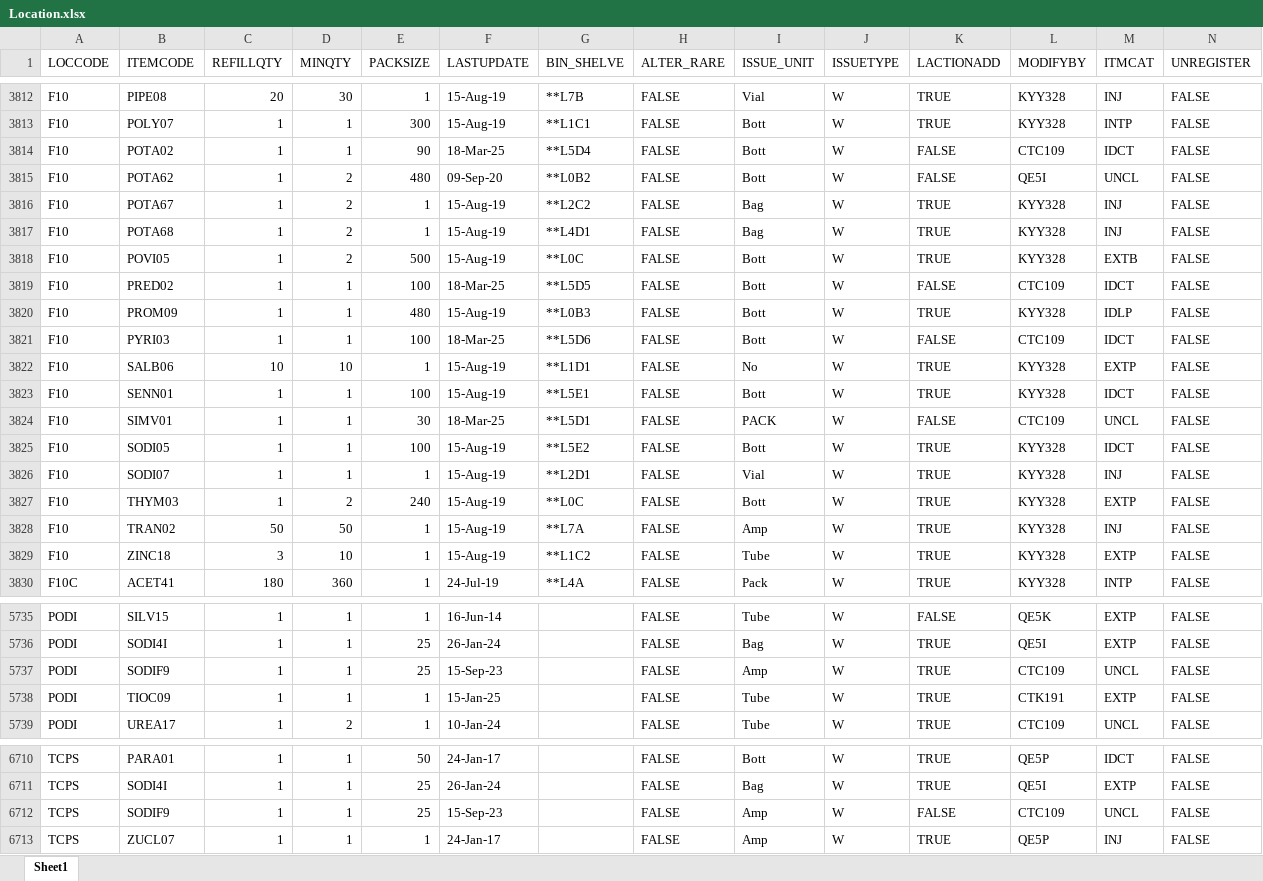
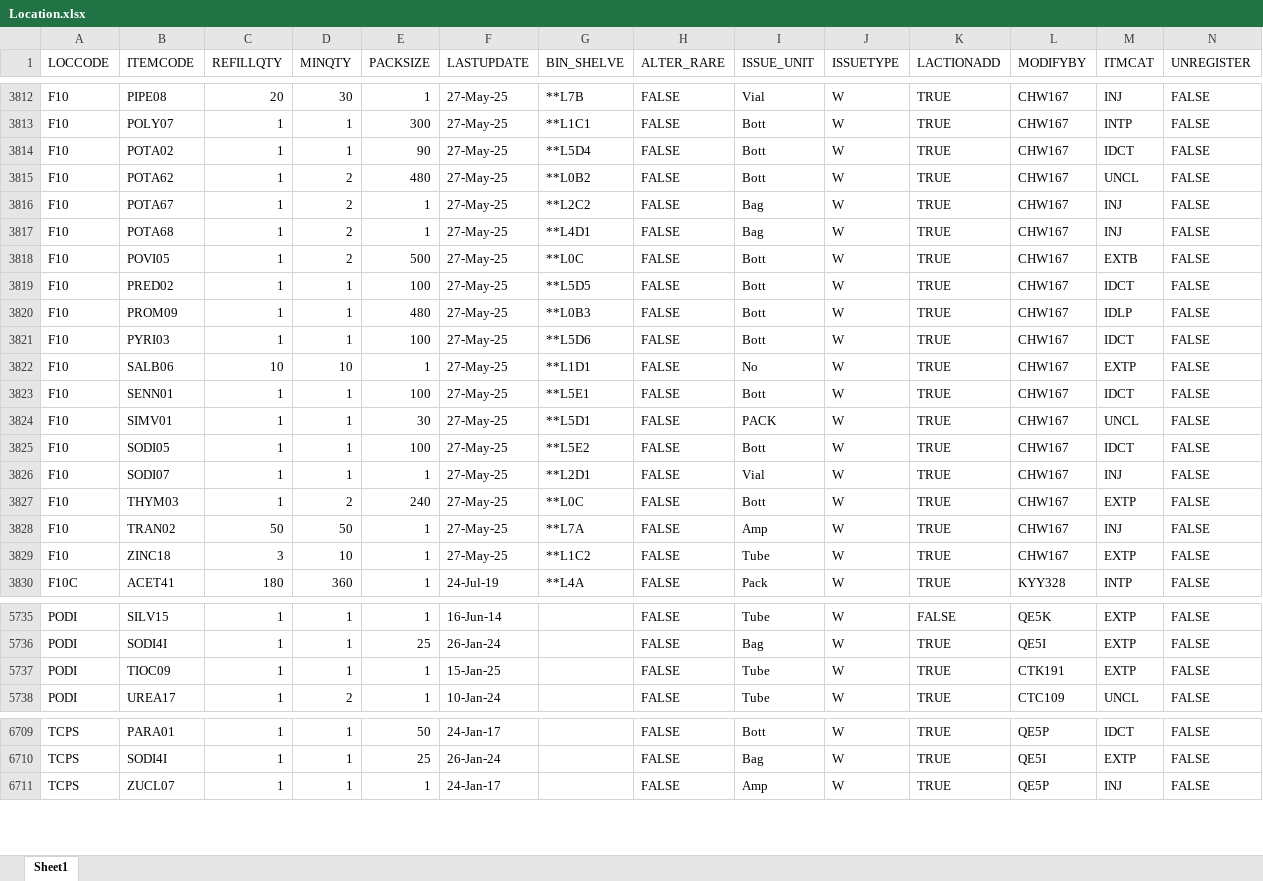
Before and after one commit to AlexCheung109/WardStockLocationCheck, an Excel workbook: Location.xlsx, sheet Sheet1, drawn as a sheet; only a part is shown, gaps mark what is left out; values as stored, in another font and other column widths than the file's, no cell formats; the diff covers the shown part only; the diff names each change by its address in the sheet, - before the commit and + after, or states it on an @@ line.

```diff
--- a/Location.xlsx (sheet Sheet1)
+++ b/Location.xlsx (sheet Sheet1)
-F3812:F3813 (LASTUPDATE): 15-Aug-19
+F3812:F3813 (LASTUPDATE): 27-May-25
-L3812:L3813 (MODIFYBY): KYY328
+L3812:L3813 (MODIFYBY): CHW167
-F3814 (LASTUPDATE): 18-Mar-25
+F3814 (LASTUPDATE): 27-May-25
-K3814:K3815 (LACTIONADD): FALSE
+K3814:K3815 (LACTIONADD): TRUE
-L3814 (MODIFYBY): CTC109
+L3814 (MODIFYBY): CHW167
-F3815 (LASTUPDATE): 09-Sep-20
+F3815 (LASTUPDATE): 27-May-25
-L3815 (MODIFYBY): QE5I
+L3815 (MODIFYBY): CHW167
-F3816:F3818 (LASTUPDATE): 15-Aug-19
+F3816:F3818 (LASTUPDATE): 27-May-25
-L3816:L3818 (MODIFYBY): KYY328
+L3816:L3818 (MODIFYBY): CHW167
-F3819 (LASTUPDATE): 18-Mar-25
+F3819 (LASTUPDATE): 27-May-25
-K3819 (LACTIONADD): FALSE
+K3819 (LACTIONADD): TRUE
-L3819 (MODIFYBY): CTC109
+L3819 (MODIFYBY): CHW167
-F3820 (LASTUPDATE): 15-Aug-19
+F3820 (LASTUPDATE): 27-May-25
-L3820 (MODIFYBY): KYY328
+L3820 (MODIFYBY): CHW167
-F3821 (LASTUPDATE): 18-Mar-25
+F3821 (LASTUPDATE): 27-May-25
-K3821 (LACTIONADD): FALSE
+K3821 (LACTIONADD): TRUE
-L3821 (MODIFYBY): CTC109
+L3821 (MODIFYBY): CHW167
-F3822:F3823 (LASTUPDATE): 15-Aug-19
+F3822:F3823 (LASTUPDATE): 27-May-25
-L3822:L3823 (MODIFYBY): KYY328
+L3822:L3823 (MODIFYBY): CHW167
-F3824 (LASTUPDATE): 18-Mar-25
+F3824 (LASTUPDATE): 27-May-25
-K3824 (LACTIONADD): FALSE
+K3824 (LACTIONADD): TRUE
-L3824 (MODIFYBY): CTC109
+L3824 (MODIFYBY): CHW167
-F3825:F3829 (LASTUPDATE): 15-Aug-19
+F3825:F3829 (LASTUPDATE): 27-May-25
-L3825:L3829 (MODIFYBY): KYY328
+L3825:L3829 (MODIFYBY): CHW167
-row 5737: PODI | SODIF9 | 1 | 1 | 25 | 15-Sep-23 |  | FALSE | Amp | W | TRUE | CTC109 | UNCL | FALSE
-row 6712: TCPS | SODIF9 | 1 | 1 | 25 | 15-Sep-23 |  | FALSE | Amp | W | FALSE | CTC109 | UNCL | FALSE
```
Also changed, not shown: 1 removed row and 143 edited cells elsewhere in this sheet, cell formats.
